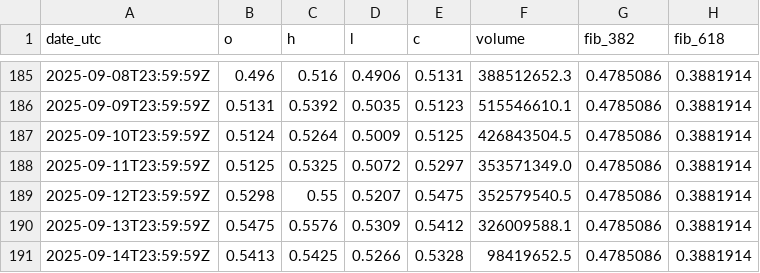
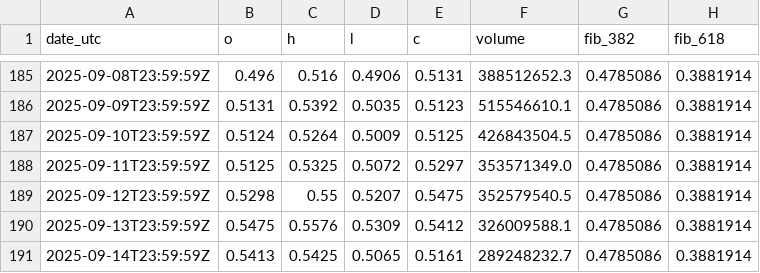
Before and after one commit to reddyKIM/run-, a CSV file: data/02_arb_1d_180d.csv, drawn as a sheet; only a part is shown, gaps mark what is left out.

```diff
--- a/data/02_arb_1d_180d.csv
+++ b/data/02_arb_1d_180d.csv
@@ -190,2 +190,2 @@ date_utc,o,h,l,c,volume,fib_382,fib_618
 2025-09-13T23:59:59Z,0.5475,0.5576,0.5309,0.5412,326009588.1,0.4785086,0.3881914
-2025-09-14T23:59:59Z,0.5413,0.5425,0.5266,0.5328,98419652.5,0.4785086,0.3881914
+2025-09-14T23:59:59Z,0.5413,0.5425,0.5065,0.5161,289248232.7,0.4785086,0.3881914
```
Also changed, not shown: data/01_arb_15m_20d.csv, data/05_arb_oi_1h_30d.csv, 5 other files.
